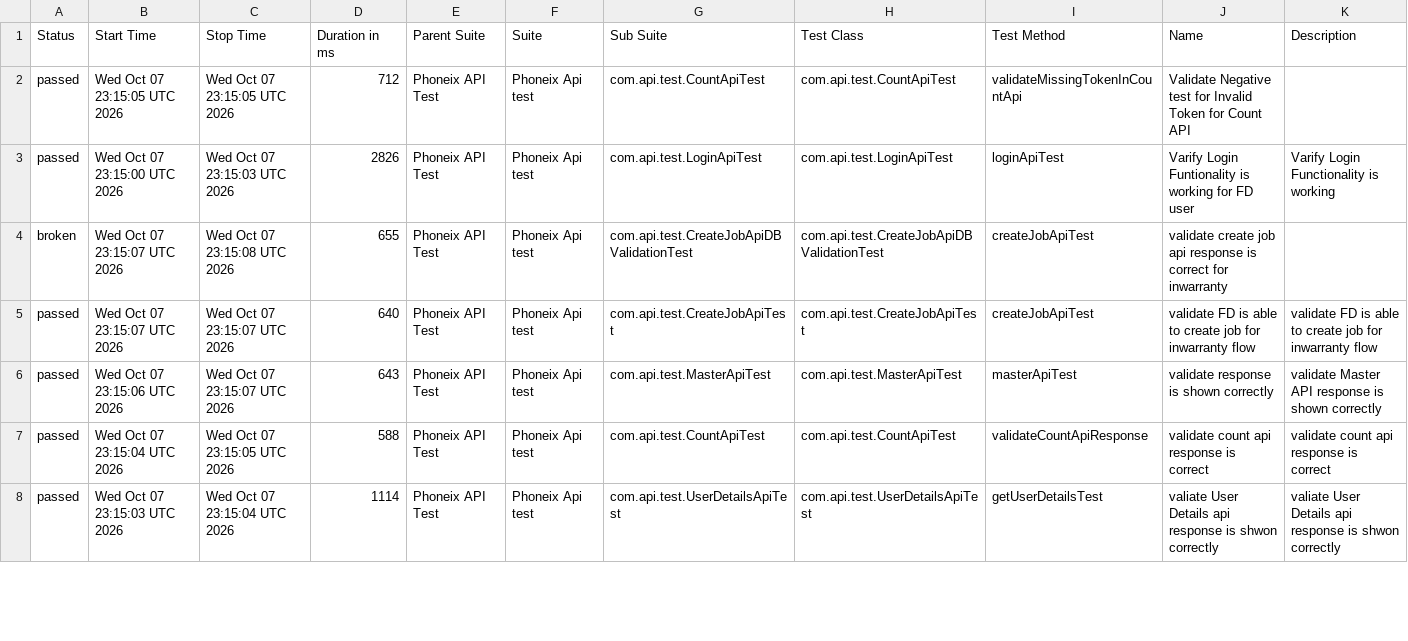
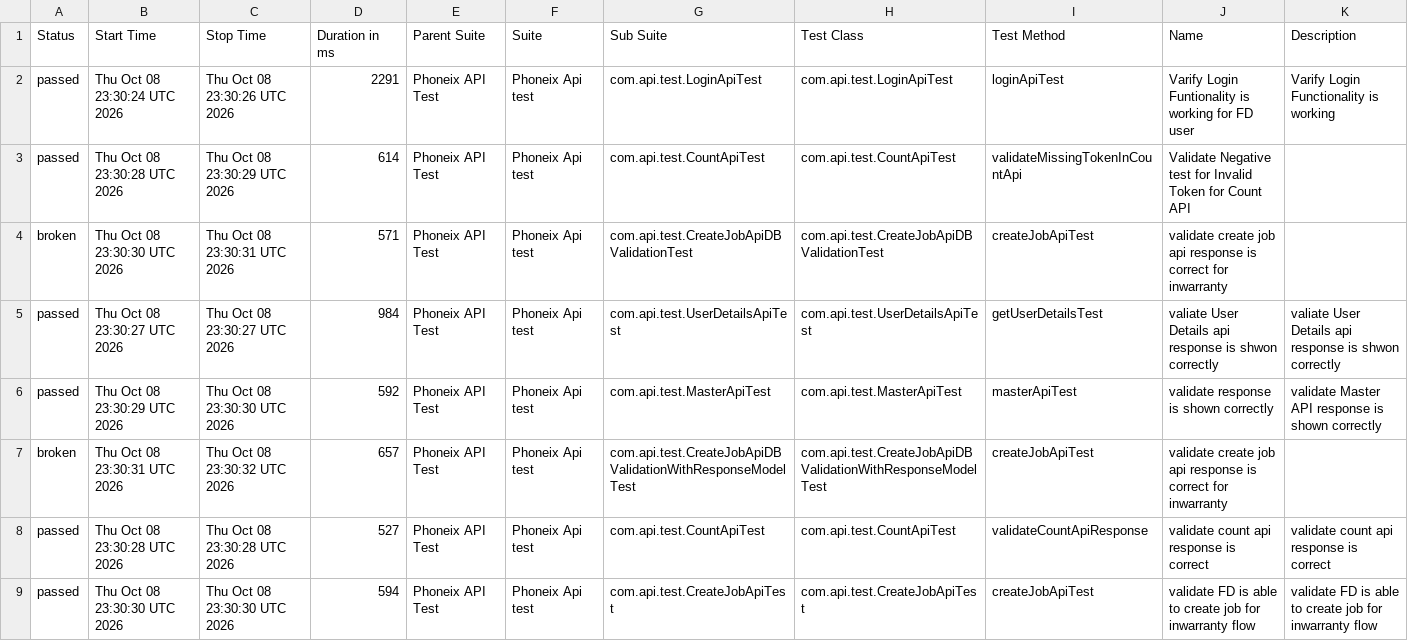
Before and after one commit to praveensharma1990/Phoenix-API-Automation-Framework, a CSV file: data/suites.csv, drawn as a sheet; only a part is shown; the diff covers the shown part only.

```diff
--- a/data/suites.csv
+++ b/data/suites.csv
@@ -1,8 +1,9 @@
 "Status","Start Time","Stop Time","Duration in ms","Parent Suite","Suite","Sub Suite","Test Class","Test Method","Name","Description"
-"passed","Wed Oct 07 23:15:05 UTC 2026","Wed Oct 07 23:15:05 UTC 2026","712","Phoneix API Test","Phoneix Api test","com.api.test.CountApiTest","com.api.test.CountApiTest","validateMissingTokenInCountApi","Validate Negative test for Invalid Token for Count API",""
-"passed","Wed Oct 07 23:15:00 UTC 2026","Wed Oct 07 23:15:03 UTC 2026","2826","Phoneix API Test","Phoneix Api test","com.api.test.LoginApiTest","com.api.test.LoginApiTest","loginApiTest","Varify Login Funtionality is working for FD user","Varify Login Functionality is working"
-"broken","Wed Oct 07 23:15:07 UTC 2026","Wed Oct 07 23:15:08 UTC 2026","655","Phoneix API Test","Phoneix Api test","com.api.test.CreateJobApiDBValidationTest","com.api.test.CreateJobApiDBValidationTest","createJobApiTest","validate create job api response is correct for inwarranty",""
-"passed","Wed Oct 07 23:15:07 UTC 2026","Wed Oct 07 23:15:07 UTC 2026","640","Phoneix API Test","Phoneix Api test","com.api.test.CreateJobApiTest","com.api.test.CreateJobApiTest","createJobApiTest","validate FD is able to create job for inwarranty flow","validate FD is able to create job for inwarranty flow"
-"passed","Wed Oct 07 23:15:06 UTC 2026","Wed Oct 07 23:15:07 UTC 2026","643","Phoneix API Test","Phoneix Api test","com.api.test.MasterApiTest","com.api.test.MasterApiTest","masterApiTest","validate response is shown correctly","validate Master API response is shown correctly"
-"passed","Wed Oct 07 23:15:04 UTC 2026","Wed Oct 07 23:15:05 UTC 2026","588","Phoneix API Test","Phoneix Api test","com.api.test.CountApiTest","com.api.test.CountApiTest","validateCountApiResponse","validate count api response is correct","validate count api response is correct"
-"passed","Wed Oct 07 23:15:03 UTC 2026","Wed Oct 07 23:15:04 UTC 2026","1114","Phoneix API Test","Phoneix Api test","com.api.test.UserDetailsApiTest","com.api.test.UserDetailsApiTest","getUserDetailsTest","valiate User Details api response is shwon correctly","valiate User Details api response is shwon correctly"
+"passed","Thu Oct 08 23:30:24 UTC 2026","Thu Oct 08 23:30:26 UTC 2026","2291","Phoneix API Test","Phoneix Api test","com.api.test.LoginApiTest","com.api.test.LoginApiTest","loginApiTest","Varify Login Funtionality is working for FD user","Varify Login Functionality is working"
+"passed","Thu Oct 08 23:30:28 UTC 2026","Thu Oct 08 23:30:29 UTC 2026","614","Phoneix API Test","Phoneix Api test","com.api.test.CountApiTest","com.api.test.CountApiTest","validateMissingTokenInCountApi","Validate Negative test for Invalid Token for Count API",""
+"broken","Thu Oct 08 23:30:30 UTC 2026","Thu Oct 08 23:30:31 UTC 2026","571","Phoneix API Test","Phoneix Api test","com.api.test.CreateJobApiDBValidationTest","com.api.test.CreateJobApiDBValidationTest","createJobApiTest","validate create job api response is correct for inwarranty",""
+"passed","Thu Oct 08 23:30:27 UTC 2026","Thu Oct 08 23:30:27 UTC 2026","984","Phoneix API Test","Phoneix Api test","com.api.test.UserDetailsApiTest","com.api.test.UserDetailsApiTest","getUserDetailsTest","valiate User Details api response is shwon correctly","valiate User Details api response is shwon correctly"
+"passed","Thu Oct 08 23:30:29 UTC 2026","Thu Oct 08 23:30:30 UTC 2026","592","Phoneix API Test","Phoneix Api test","com.api.test.MasterApiTest","com.api.test.MasterApiTest","masterApiTest","validate response is shown correctly","validate Master API response is shown correctly"
+"broken","Thu Oct 08 23:30:31 UTC 2026","Thu Oct 08 23:30:32 UTC 2026","657","Phoneix API Test","Phoneix Api test","com.api.test.CreateJobApiDBValidationWithResponseModelTest","com.api.test.CreateJobApiDBValidationWithResponseModelTest","createJobApiTest","validate create job api response is correct for inwarranty",""
+"passed","Thu Oct 08 23:30:28 UTC 2026","Thu Oct 08 23:30:28 UTC 2026","527","Phoneix API Test","Phoneix Api test","com.api.test.CountApiTest","com.api.test.CountApiTest","validateCountApiResponse","validate count api response is correct","validate count api response is correct"
+"passed","Thu Oct 08 23:30:30 UTC 2026","Thu Oct 08 23:30:30 UTC 2026","594","Phoneix API Test","Phoneix Api test","com.api.test.CreateJobApiTest","com.api.test.CreateJobApiTest","createJobApiTest","validate FD is able to create job for inwarranty flow","validate FD is able to create job for inwarranty flow"
```
Also changed, not shown: 1 removed row and 3 edited cells elsewhere in this file, data/behaviors.csv, 54 other files.
